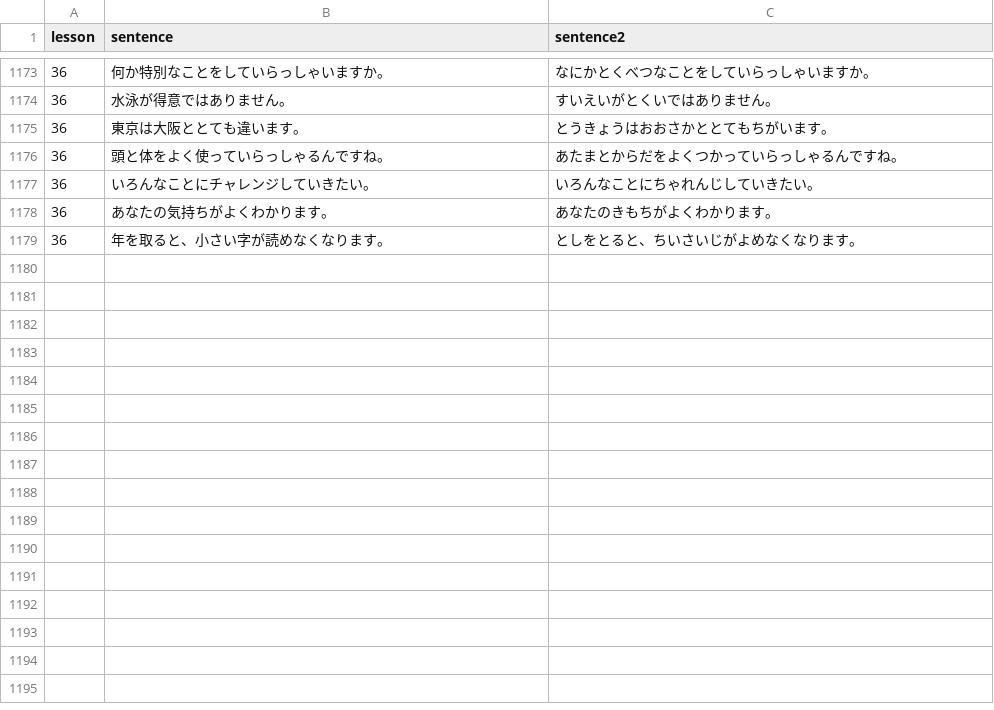
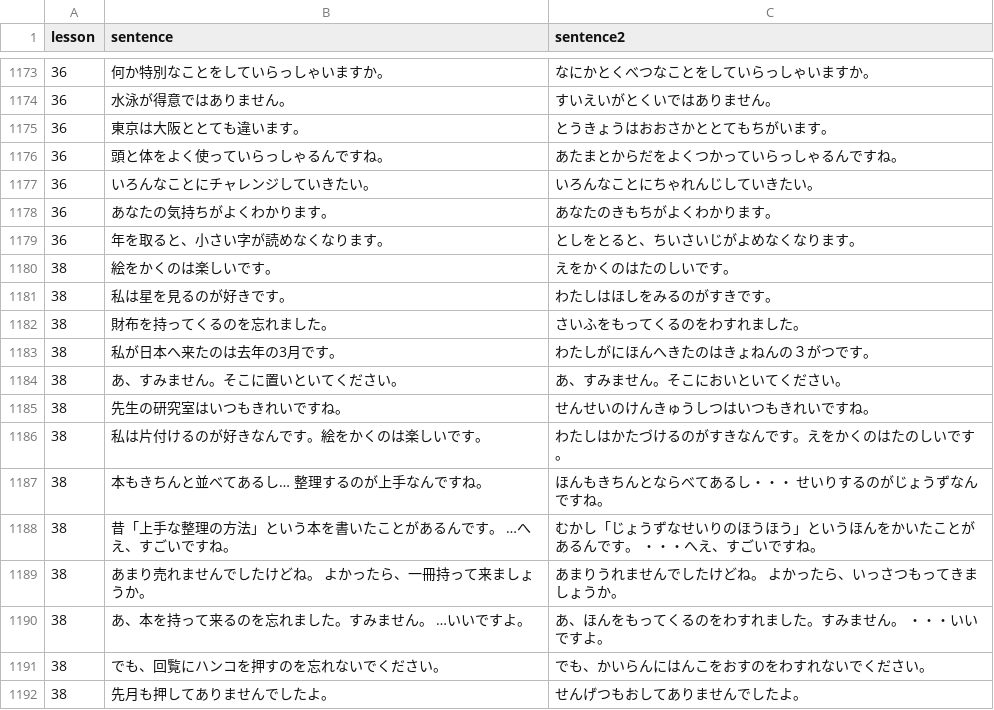
Before and after one commit to hillerliao/img, a CSV file: sentences.csv, drawn as a sheet; only a part is shown, gaps mark what is left out; the diff names each change by its address in the sheet, - before the commit and + after, or states it on an @@ line.

Commit message:
Update sentences.csv

```diff
--- a/sentences.csv
+++ b/sentences.csv
+row 1180: 38 | 絵をかくのは楽しいです。 | えをかくのはたのしいです。
+row 1181: 38 | 私は星を見るのが好きです。 | わたしはほしをみるのがすきです。
+row 1182: 38 | 財布を持ってくるのを忘れました。 | さいふをもってくるのをわすれました。
+row 1183: 38 | 私が日本へ来たのは去年の3月です。 | わたしがにほんへきたのはきょねんの３がつです。
+row 1184: 38 | あ、すみません。そこに置いといてください。 | あ、すみません。そこにおいといてください。
+row 1185: 38 | 先生の研究室はいつもきれいですね。 | せんせいのけんきゅうしつはいつもきれいですね。
+row 1186: 38 | 私は片付けるのが好きなんです。絵をかくのは楽しいです。 | わたしはかたづけるのがすきなんです。えをかくのはたのしいです。
+row 1187: 38 | 本もきちんと並べてあるし… 整理するのが上手なんですね。 | ほんもきちんとならべてあるし・・・ せいりするのがじょうずなんですね。
+row 1188: 38 | 昔「上手な整理の方法」という本を書いたことがあるんです。 …へえ、すごいですね。 | むかし「じょうずなせいりのほうほう」というほんをかいたことがあるんです。 ・・・へえ、すごいですね。
+row 1189: 38 | あまり売れませんでしたけどね。 よかったら、一冊持って来ましょうか。 | あまりうれませんでしたけどね。 よかったら、いっさつもってきましょうか。
+row 1190: 38 | あ、本を持って来るのを忘れました。すみません。 …いいですよ。 | あ、ほんをもってくるのをわすれました。すみません。 ・・・いいですよ。
+row 1191: 38 | でも、回覧にハンコを押すのを忘れないでください。 | でも、かいらんにはんこをおすのをわすれないでください。
+row 1192: 38 | 先月も押してありませんでしたよ。 | せんげつもおしてありませんでしたよ。
```
